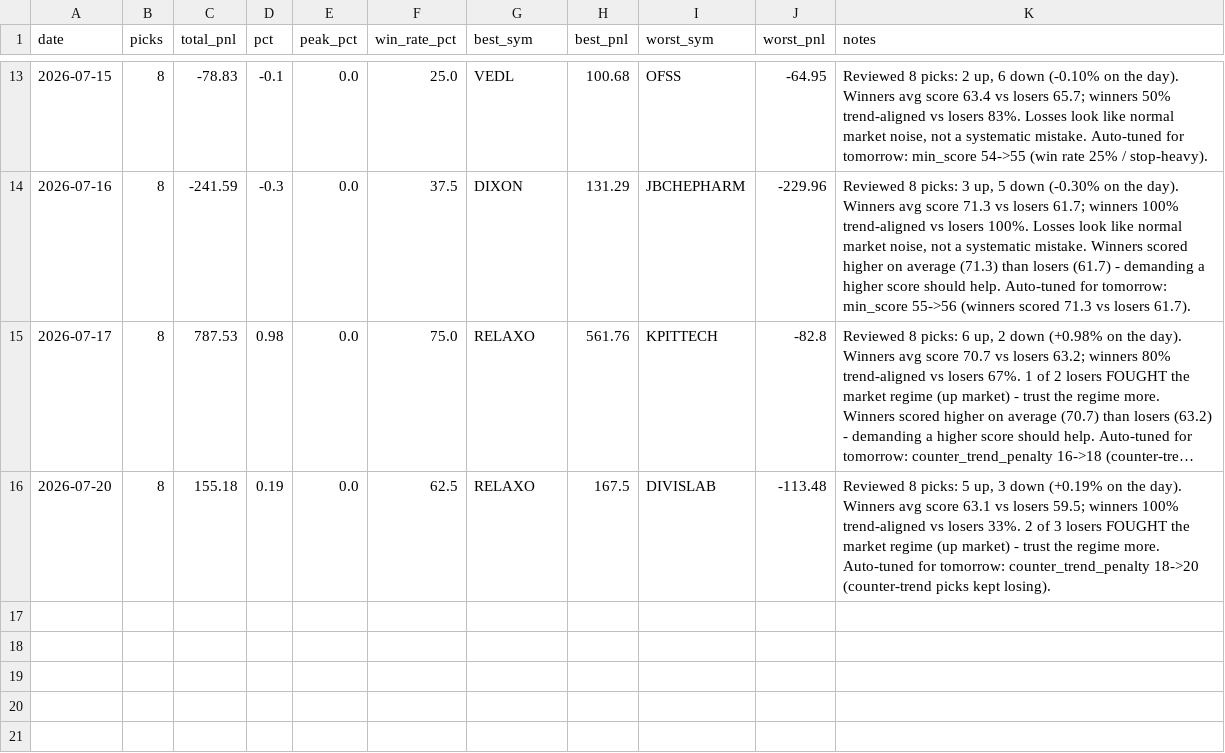
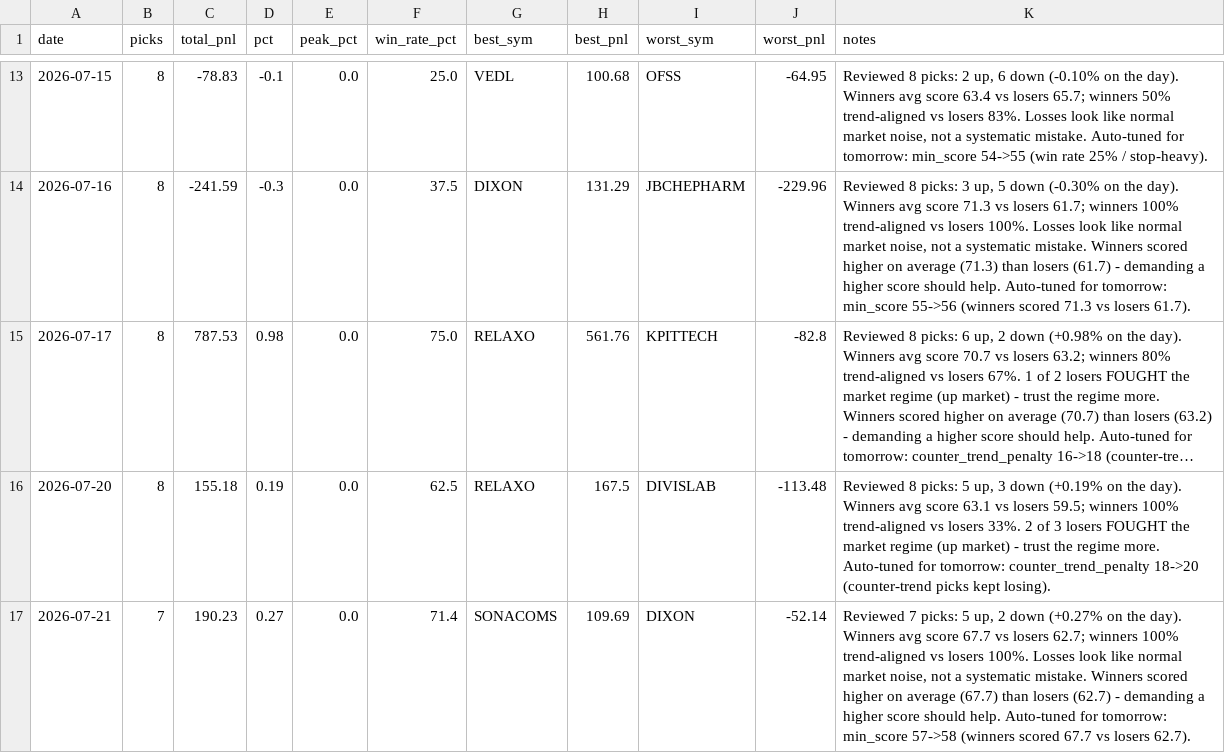
Before and after one commit to Arnav2412/trading-bot, a CSV file: reports/history.csv, drawn as a sheet; only a part is shown, gaps mark what is left out; long unchanged cells end in …; the diff names each change by its address in the sheet, - before the commit and + after, or states it on an @@ line.

```diff
--- a/reports/history.csv
+++ b/reports/history.csv
+row 17: 2026-07-21 | 7 | 190.23 | 0.27 | 0.0 | 71.4 | SONACOMS | 109.69 | DIXON | -52.14 | Reviewed 7 picks: 5 up, 2 down (+0.27% on the day). Winners avg score 67.7 vs losers 62.7; winners 100% trend-aligned vs losers 100%. Losses look like normal market noise, not a systematic mistake. Winners scored higher on average (67.7) than losers (62.7) - demanding a higher score should help. Auto-tuned for tomorrow: min_score 57->58 (winners scored 67.7 vs losers 62.7).
```
Also changed, not shown: reports/learning_log.csv, 3 other files.
